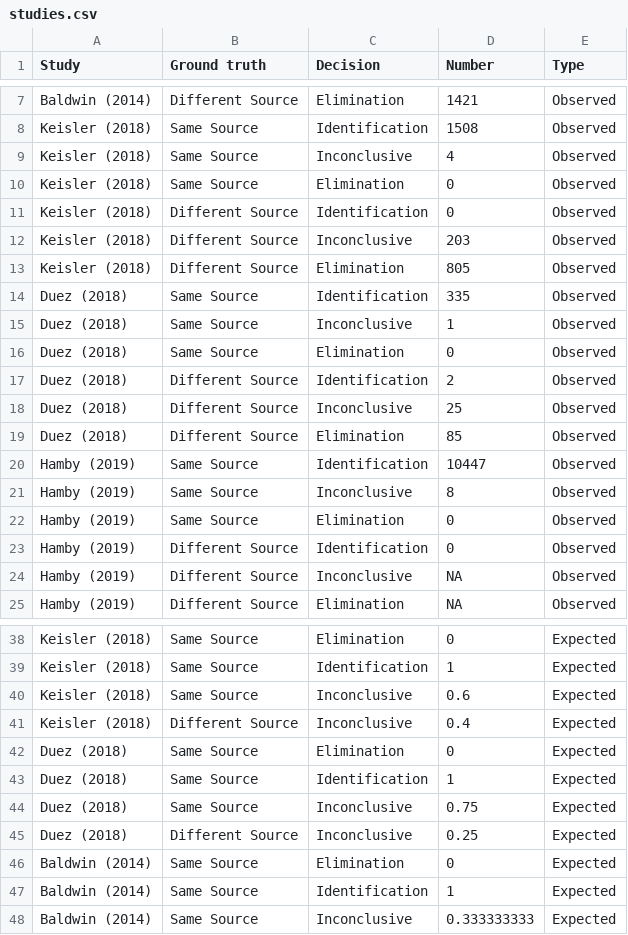
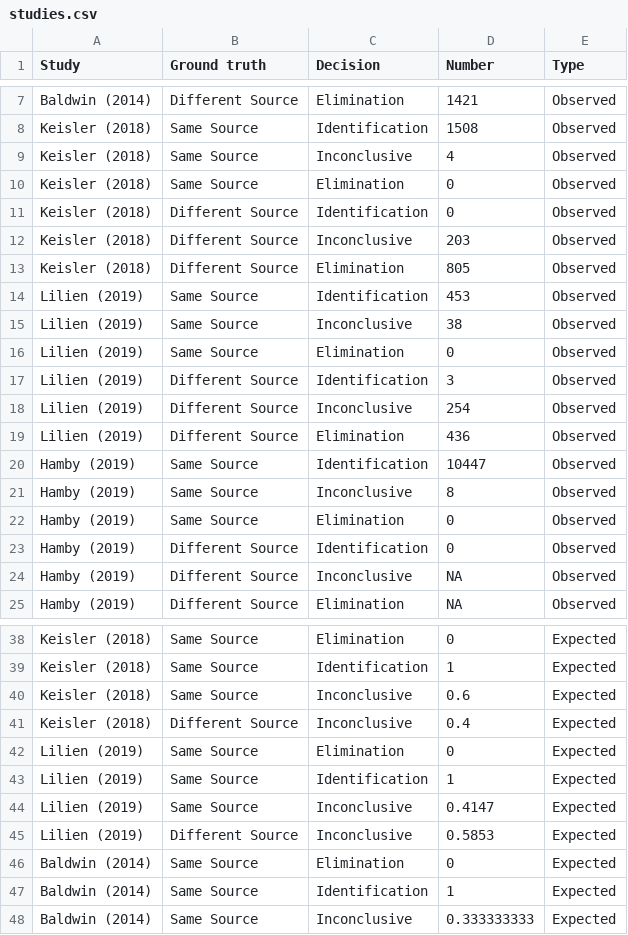
Before and after one commit to heike/inconclusives, a CSV file: data/studies.csv, drawn as a sheet; only a part is shown, gaps mark what is left out.

Commit message:
fix duez data and factors

```diff
--- a/data/studies.csv
+++ b/data/studies.csv
@@ -13,8 +13,8 @@ Keisler (2018),Different Source,Inconclusive,203,Observed
 Keisler (2018),Different Source,Elimination,805,Observed
-Duez (2018),Same Source,Identification,335,Observed
-Duez (2018),Same Source,Inconclusive,1,Observed
-Duez (2018),Same Source,Elimination,0,Observed
-Duez (2018),Different Source,Identification,2,Observed
-Duez (2018),Different Source,Inconclusive,25,Observed
-Duez (2018),Different Source,Elimination,85,Observed
+Lilien (2019),Same Source,Identification,453,Observed
+Lilien (2019),Same Source,Inconclusive,38,Observed
+Lilien (2019),Same Source,Elimination,0,Observed
+Lilien (2019),Different Source,Identification,3,Observed
+Lilien (2019),Different Source,Inconclusive,254,Observed
+Lilien (2019),Different Source,Elimination,436,Observed
 Hamby (2019),Same Source,Identification,10447,Observed
@@ -41,6 +41,6 @@ Keisler (2018),Same Source,Inconclusive,0.6,Expected
 Keisler (2018),Different Source,Inconclusive,0.4,Expected
-Duez (2018),Same Source,Elimination,0,Expected
-Duez (2018),Same Source,Identification,1,Expected
-Duez (2018),Same Source,Inconclusive,0.75,Expected
-Duez (2018),Different Source,Inconclusive,0.25,Expected
+Lilien (2019),Same Source,Elimination,0,Expected
+Lilien (2019),Same Source,Identification,1,Expected
+Lilien (2019),Same Source,Inconclusive,0.4147,Expected
+Lilien (2019),Different Source,Inconclusive,0.5853,Expected
 Baldwin (2014),Same Source,Elimination,0,Expected
```
Also changed, not shown: 1 other file.
